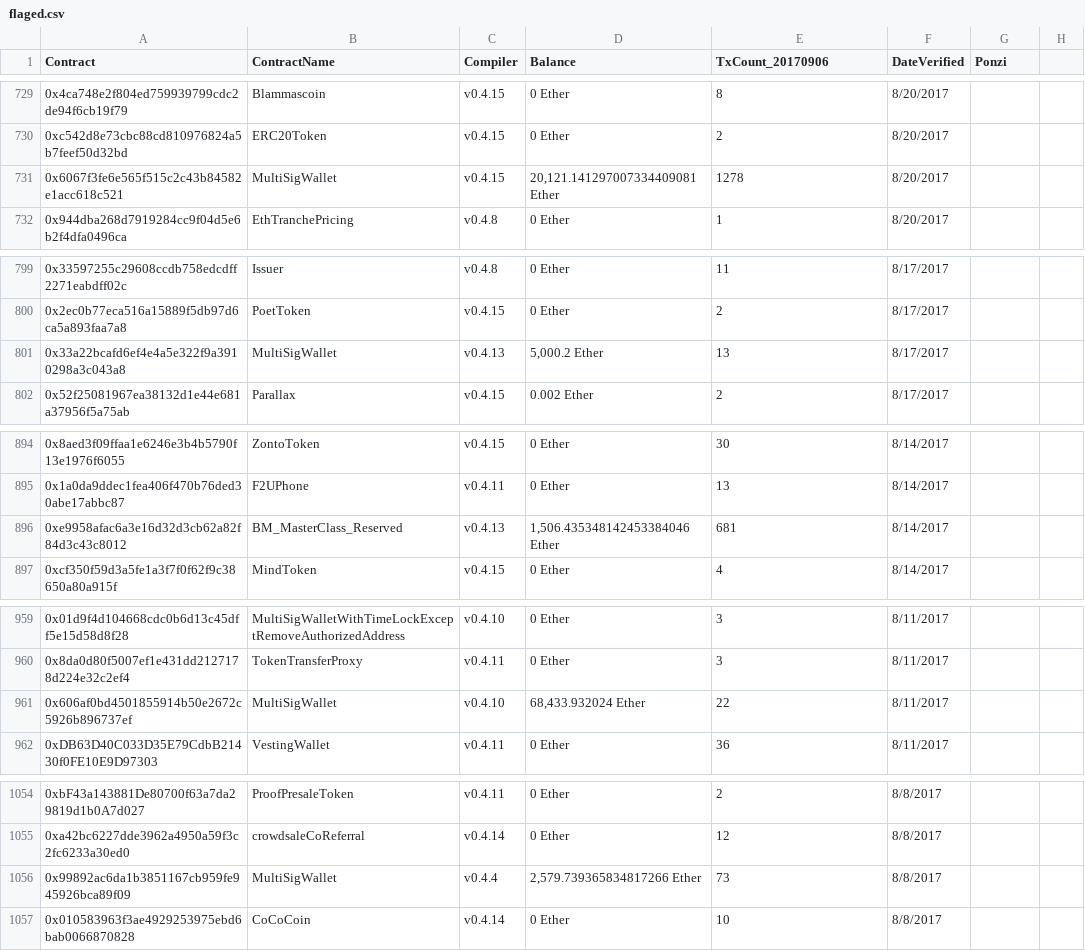
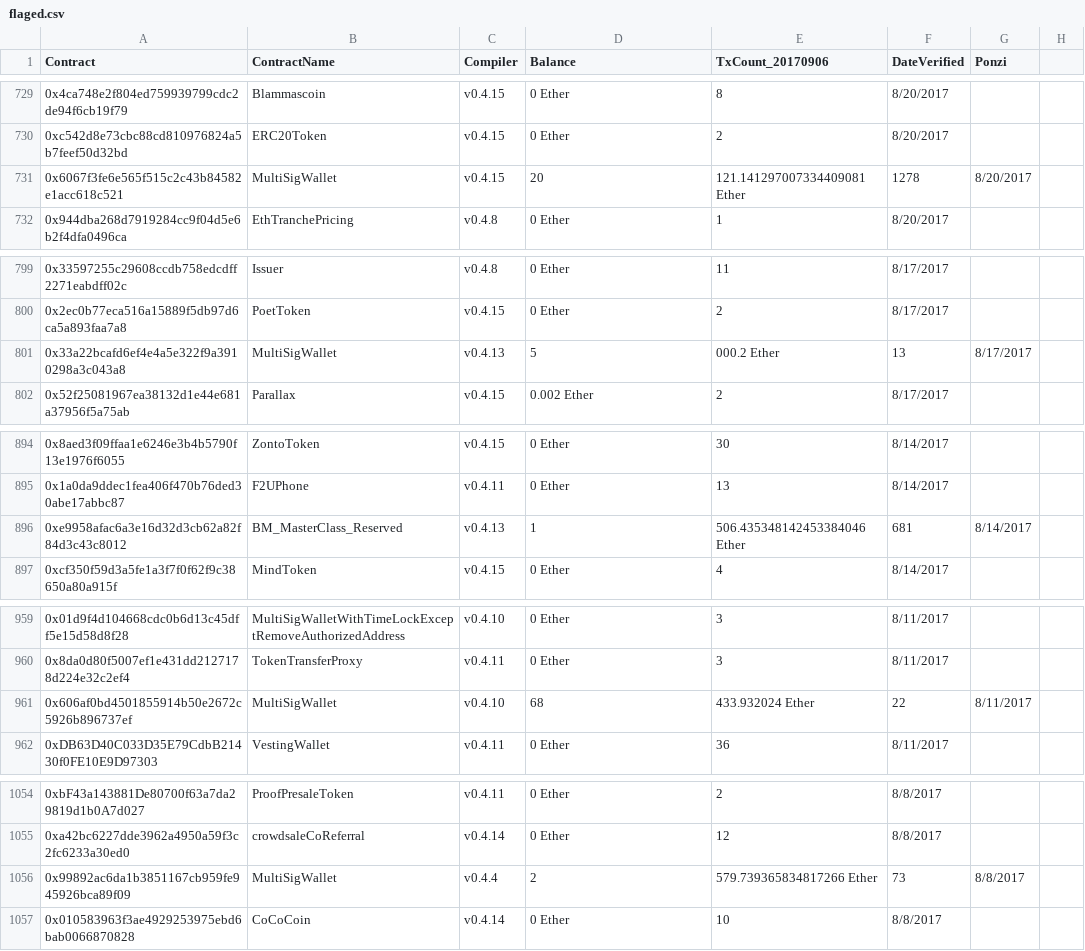
Before and after one commit to xuyl0104/blockchain_ponzi_detection, a CSV file: data/flaged.csv, drawn as a sheet; only a part is shown, gaps mark what is left out; the diff covers the shown part only.

```diff
--- a/data/flaged.csv
+++ b/data/flaged.csv
@@ -730,3 +730,3 @@ Contract,ContractName,Compiler,Balance,TxCount_20170906,DateVerified,Ponzi
 0xc542d8e73cbc88cd810976824a5b7feef50d32bd,ERC20Token,v0.4.15,0 Ether,2,8/20/2017,
-0x6067f3fe6e565f515c2c43b84582e1acc618c521,MultiSigWallet,v0.4.15,"20,121.141297007334409081 Ether",1278,8/20/2017,
+0x6067f3fe6e565f515c2c43b84582e1acc618c521,MultiSigWallet,v0.4.15,20,121.141297007334409081 Ether,1278,8/20/2017,
 0x944dba268d7919284cc9f04d5e6b2f4dfa0496ca,EthTranchePricing,v0.4.8,0 Ether,1,8/20/2017,
@@ -800,3 +800,3 @@ Contract,ContractName,Compiler,Balance,TxCount_20170906,DateVerified,Ponzi
 0x2ec0b77eca516a15889f5db97d6ca5a893faa7a8,PoetToken,v0.4.15,0 Ether,2,8/17/2017,
-0x33a22bcafd6ef4e4a5e322f9a3910298a3c043a8,MultiSigWallet,v0.4.13,"5,000.2 Ether",13,8/17/2017,
+0x33a22bcafd6ef4e4a5e322f9a3910298a3c043a8,MultiSigWallet,v0.4.13,5,000.2 Ether,13,8/17/2017,
 0x52f25081967ea38132d1e44e681a37956f5a75ab,Parallax,v0.4.15,0.002 Ether,2,8/17/2017,
@@ -895,3 +895,3 @@ Contract,ContractName,Compiler,Balance,TxCount_20170906,DateVerified,Ponzi
 0x1a0da9ddec1fea406f470b76ded30abe17abbc87,F2UPhone,v0.4.11,0 Ether,13,8/14/2017,
-0xe9958afac6a3e16d32d3cb62a82f84d3c43c8012,BM_MasterClass_Reserved,v0.4.13,"1,506.435348142453384046 Ether",681,8/14/2017,
+0xe9958afac6a3e16d32d3cb62a82f84d3c43c8012,BM_MasterClass_Reserved,v0.4.13,1,506.435348142453384046 Ether,681,8/14/2017,
 0xcf350f59d3a5fe1a3f7f0f62f9c38650a80a915f,MindToken,v0.4.15,0 Ether,4,8/14/2017,
@@ -960,3 +960,3 @@ Contract,ContractName,Compiler,Balance,TxCount_20170906,DateVerified,Ponzi
 0x8da0d80f5007ef1e431dd2127178d224e32c2ef4,TokenTransferProxy,v0.4.11,0 Ether,3,8/11/2017,
-0x606af0bd4501855914b50e2672c5926b896737ef,MultiSigWallet,v0.4.10,"68,433.932024 Ether",22,8/11/2017,
+0x606af0bd4501855914b50e2672c5926b896737ef,MultiSigWallet,v0.4.10,68,433.932024 Ether,22,8/11/2017,
 0xDB63D40C033D35E79CdbB21430f0FE10E9D97303,VestingWallet,v0.4.11,0 Ether,36,8/11/2017,
@@ -1055,3 +1055,3 @@ Contract,ContractName,Compiler,Balance,TxCount_20170906,DateVerified,Ponzi
 0xa42bc6227dde3962a4950a59f3c2fc6233a30ed0,crowdsaleCoReferral,v0.4.14,0 Ether,12,8/8/2017,
-0x99892ac6da1b3851167cb959fe945926bca89f09,MultiSigWallet,v0.4.4,"2,579.739365834817266 Ether",73,8/8/2017,
+0x99892ac6da1b3851167cb959fe945926bca89f09,MultiSigWallet,v0.4.4,2,579.739365834817266 Ether,73,8/8/2017,
 0x010583963f3ae4929253975ebd6bab0066870828,CoCoCoin,v0.4.14,0 Ether,10,8/8/2017,
```
Also changed, not shown: 174 edited cells elsewhere in this file, 10 other files.
